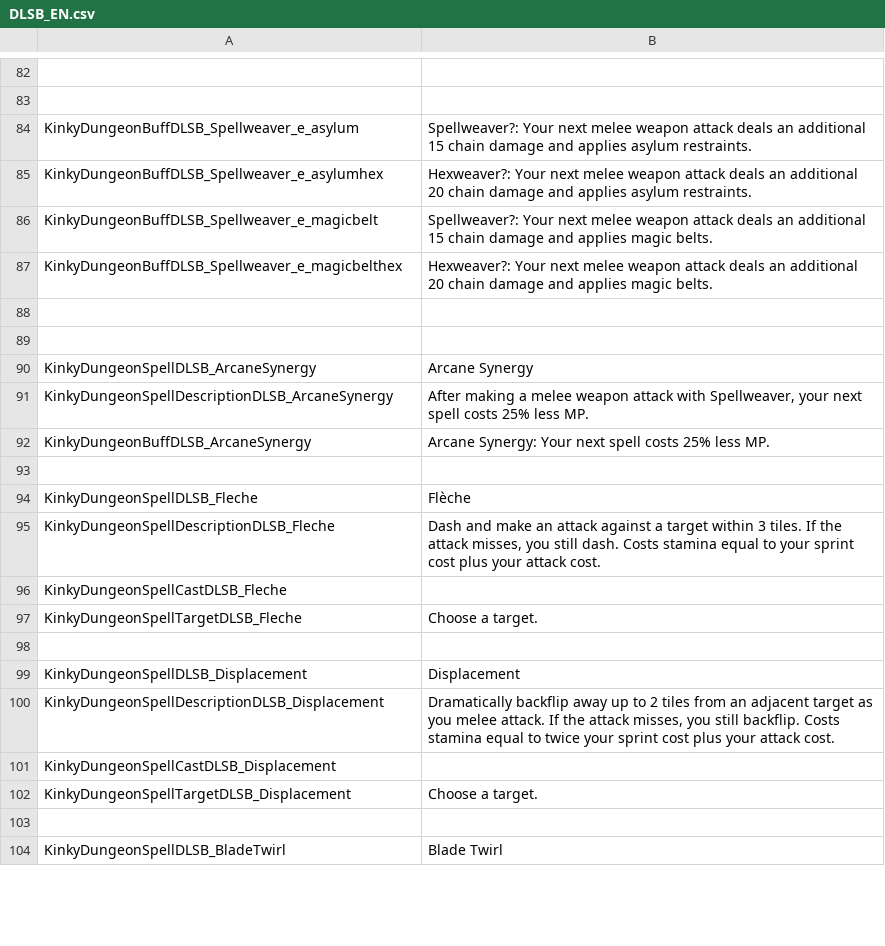
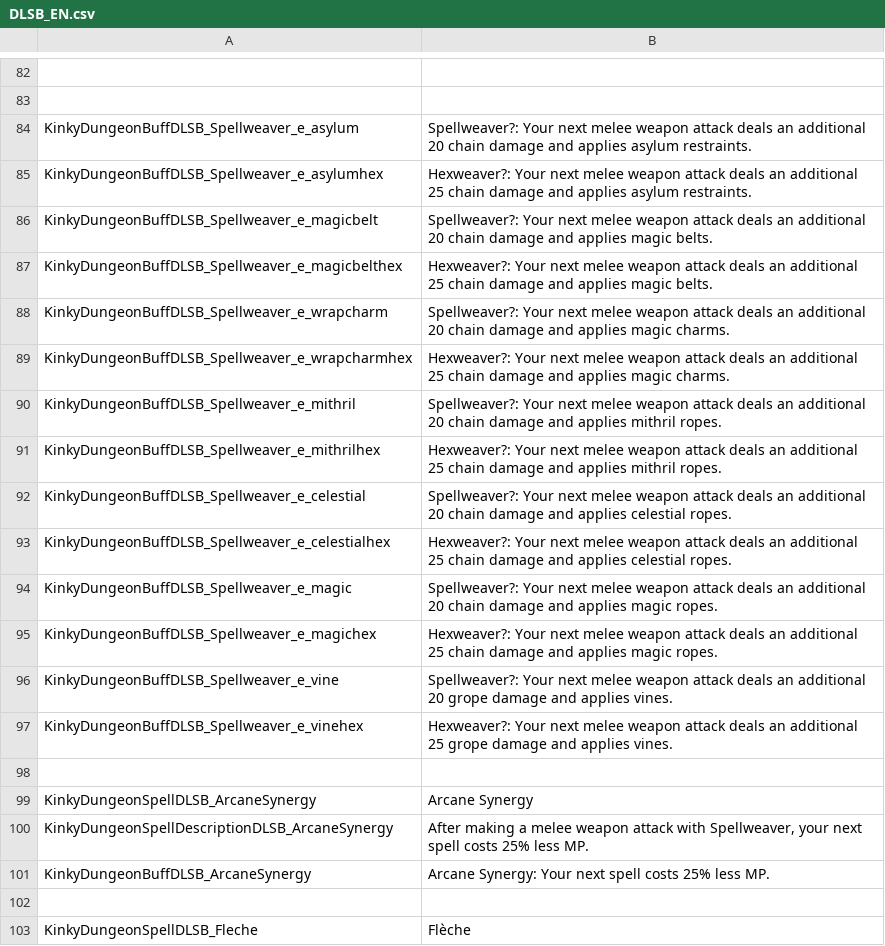
Before and after one commit to dollliandra/DollLiaSpellblade, a CSV file: Translations/DLSB_EN.csv, drawn as a sheet; only a part is shown, gaps mark what is left out; the shorter side is filled out with more unchanged rows; the diff names each change by its address in the sheet, - before the commit and + after, or states it on an @@ line.

Commit message:
All rope types.

```diff
--- a/Translations/DLSB_EN.csv
+++ b/Translations/DLSB_EN.csv
-B84: …an additional 15 chain damage…
+B84: …an additional 20 chain damage…
-B85: …an additional 20 chain damage…
+B85: …an additional 25 chain damage…
-B86: …an additional 15 chain damage…
+B86: …an additional 20 chain damage…
-B87: …an additional 20 chain damage…
+B87: …an additional 25 chain damage…
-row 88: (empty)
+row 88: KinkyDungeonBuffDLSB_Spellweaver_e_wrapcharm | Spellweaver?: Your next melee weapon attack deals an additional 20 chain damage and applies magic charms.
+row 89: KinkyDungeonBuffDLSB_Spellweaver_e_wrapcharmhex | Hexweaver?: Your next melee weapon attack deals an additional 25 chain damage and applies magic charms.
+row 90: KinkyDungeonBuffDLSB_Spellweaver_e_mithril | Spellweaver?: Your next melee weapon attack deals an additional 20 chain damage and applies mithril ropes.
+row 91: KinkyDungeonBuffDLSB_Spellweaver_e_mithrilhex | Hexweaver?: Your next melee weapon attack deals an additional 25 chain damage and applies mithril ropes.
+row 92: KinkyDungeonBuffDLSB_Spellweaver_e_celestial | Spellweaver?: Your next melee weapon attack deals an additional 20 chain damage and applies celestial ropes.
+row 93: KinkyDungeonBuffDLSB_Spellweaver_e_celestialhex | Hexweaver?: Your next melee weapon attack deals an additional 25 chain damage and applies celestial ropes.
+row 94: KinkyDungeonBuffDLSB_Spellweaver_e_magic | Spellweaver?: Your next melee weapon attack deals an additional 20 chain damage and applies magic ropes.
+row 95: KinkyDungeonBuffDLSB_Spellweaver_e_magichex | Hexweaver?: Your next melee weapon attack deals an additional 25 chain damage and applies magic ropes.
+row 96: KinkyDungeonBuffDLSB_Spellweaver_e_vine | Spellweaver?: Your next melee weapon attack deals an additional 20 grope damage and applies vines.
+row 97: KinkyDungeonBuffDLSB_Spellweaver_e_vinehex | Hexweaver?: Your next melee weapon attack deals an additional 25 grope damage and applies vines.
```
Also changed, not shown: 1 other file.
